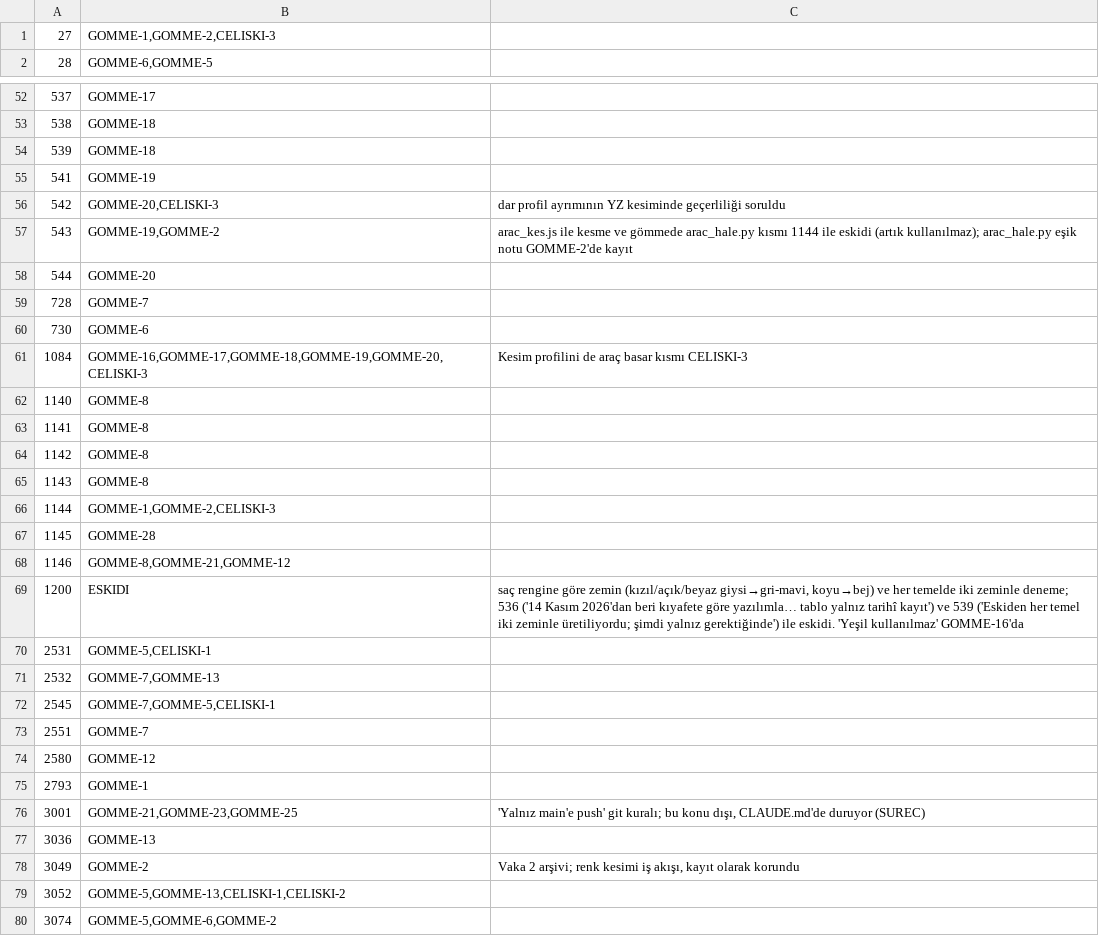
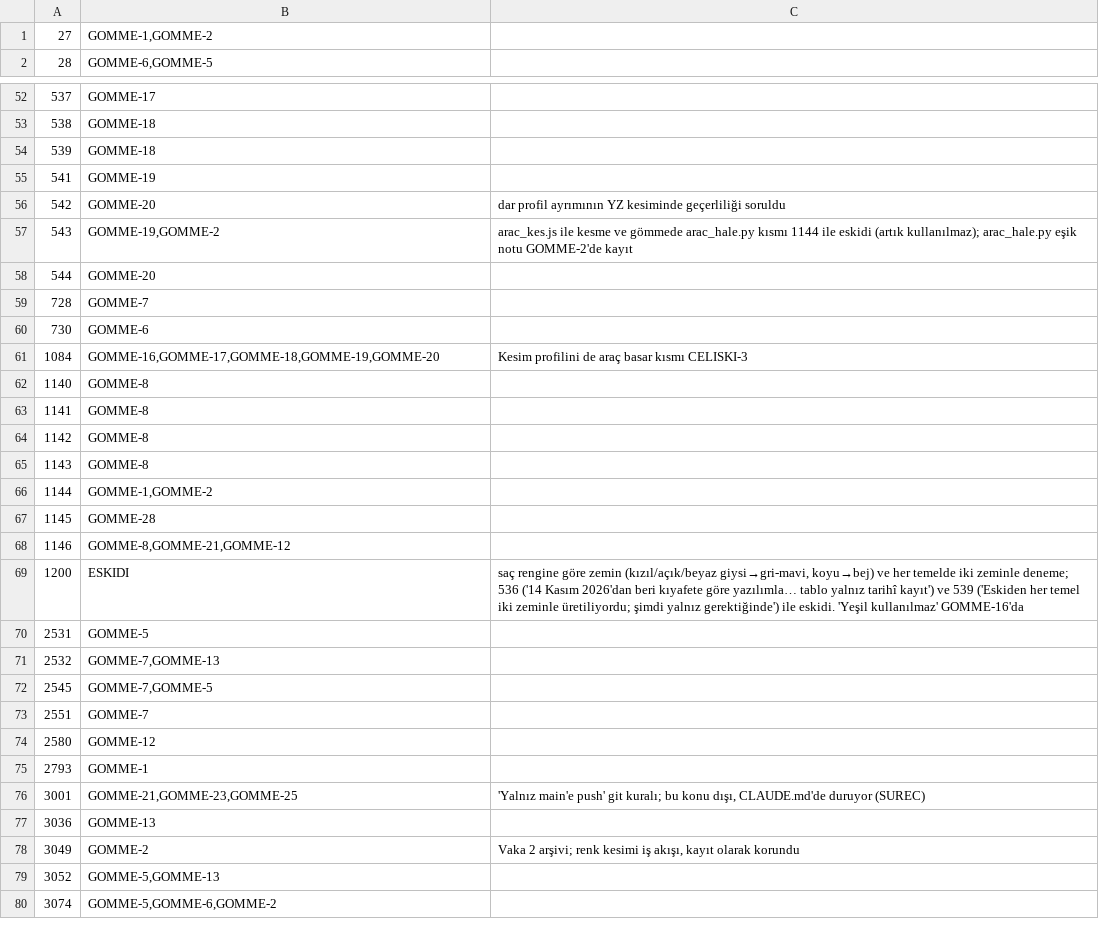
Before and after one commit to barbarosgursu-sudo/paravan, a TSV file: sablon/kurallar/adim2/harita_GOMME.tsv, drawn as a sheet; only a part is shown, gaps mark what is left out; the diff covers the shown part only.

```diff
--- a/sablon/kurallar/adim2/harita_GOMME.tsv
+++ b/sablon/kurallar/adim2/harita_GOMME.tsv
@@ -1,2 +1,2 @@
-27	GOMME-1,GOMME-2,CELISKI-3	
+27	GOMME-1,GOMME-2	
 28	GOMME-6,GOMME-5	
@@ -55,3 +55,3 @@
 541	GOMME-19	
-542	GOMME-20,CELISKI-3	dar profil ayrımının YZ kesiminde geçerliliği soruldu
+542	GOMME-20	dar profil ayrımının YZ kesiminde geçerliliği soruldu
 543	GOMME-19,GOMME-2	arac_kes.js ile kesme ve gömmede arac_hale.py kısmı 1144 ile eskidi (artık kullanılmaz); arac_hale.py eşik notu GOMME-2'de kayıt
@@ -60,3 +60,3 @@
 730	GOMME-6	
-1084	GOMME-16,GOMME-17,GOMME-18,GOMME-19,GOMME-20,CELISKI-3	"Kesim profilini de araç basar" kısmı CELISKI-3
+1084	GOMME-16,GOMME-17,GOMME-18,GOMME-19,GOMME-20	"Kesim profilini de araç basar" kısmı CELISKI-3
 1140	GOMME-8	
@@ -65,3 +65,3 @@
 1143	GOMME-8	
-1144	GOMME-1,GOMME-2,CELISKI-3	
+1144	GOMME-1,GOMME-2	
 1145	GOMME-28	
@@ -69,5 +69,5 @@
 1200	ESKIDI	saç rengine göre zemin (kızıl/açık/beyaz giysi→gri-mavi, koyu→bej) ve her temelde iki zeminle deneme; 536 ('14 Kasım 2026'dan beri kıyafete göre yazılımla… tablo yalnız tarihî kayıt') ve 539 ('Eskiden her temel iki zeminle üretiliyordu; şimdi yalnız gerektiğinde') ile eskidi. 'Yeşil kullanılmaz' GOMME-16'da
-2531	GOMME-5,CELISKI-1	
+2531	GOMME-5	
 2532	GOMME-7,GOMME-13	
-2545	GOMME-7,GOMME-5,CELISKI-1	
+2545	GOMME-7,GOMME-5	
 2551	GOMME-7	
@@ -78,3 +78,3 @@
 3049	GOMME-2	Vaka 2 arşivi; renk kesimi iş akışı, kayıt olarak korundu
-3052	GOMME-5,GOMME-13,CELISKI-1,CELISKI-2	
+3052	GOMME-5,GOMME-13	
 3074	GOMME-5,GOMME-6,GOMME-2	
```
Also changed, not shown: 4 edited cells elsewhere in this file, sablon/kurallar/adim2/harita_DENETIM.tsv, sablon/kurallar/adim2/harita_ISTEM.tsv, 43 other files.
